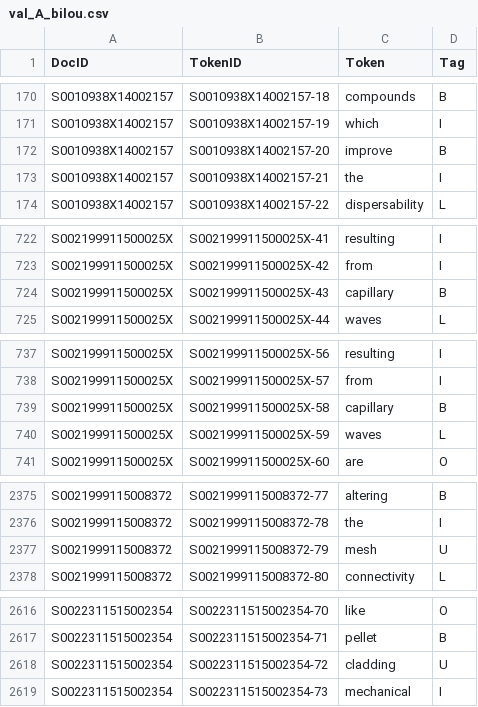
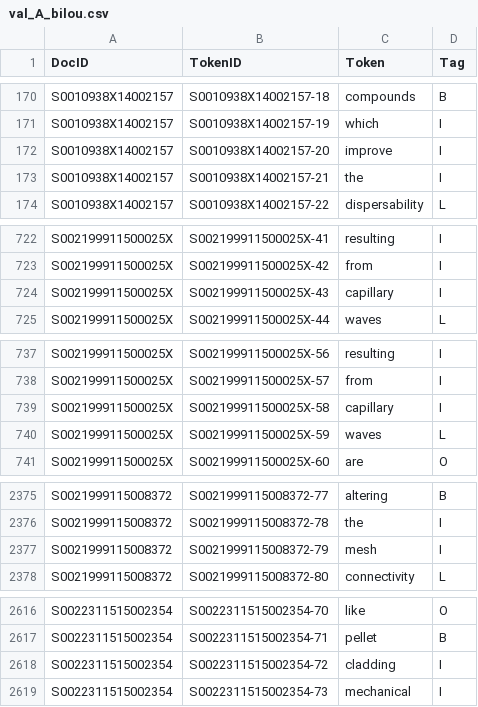
Before and after one commit to nabil-dbz/INF8460, a CSV file: TP3/val_A_bilou.csv, drawn as a sheet; only a part is shown, gaps mark what is left out; the diff covers the shown part only.

```diff
--- a/TP3/val_A_bilou.csv
+++ b/TP3/val_A_bilou.csv
@@ -171,3 +171,3 @@ S0010938X14002157,S0010938X14002157-18,compounds,B
 S0010938X14002157,S0010938X14002157-19,which,I
-S0010938X14002157,S0010938X14002157-20,improve,B
+S0010938X14002157,S0010938X14002157-20,improve,I
 S0010938X14002157,S0010938X14002157-21,the,I
@@ -723,3 +723,3 @@ S002199911500025X,S002199911500025X-41,resulting,I
 S002199911500025X,S002199911500025X-42,from,I
-S002199911500025X,S002199911500025X-43,capillary,B
+S002199911500025X,S002199911500025X-43,capillary,I
 S002199911500025X,S002199911500025X-44,waves,L
@@ -738,3 +738,3 @@ S002199911500025X,S002199911500025X-56,resulting,I
 S002199911500025X,S002199911500025X-57,from,I
-S002199911500025X,S002199911500025X-58,capillary,B
+S002199911500025X,S002199911500025X-58,capillary,I
 S002199911500025X,S002199911500025X-59,waves,L
@@ -2376,3 +2376,3 @@ S0021999115008372,S0021999115008372-77,altering,B
 S0021999115008372,S0021999115008372-78,the,I
-S0021999115008372,S0021999115008372-79,mesh,U
+S0021999115008372,S0021999115008372-79,mesh,I
 S0021999115008372,S0021999115008372-80,connectivity,L
@@ -2617,3 +2617,3 @@ S0022311515002354,S0022311515002354-70,like,O
 S0022311515002354,S0022311515002354-71,pellet,B
-S0022311515002354,S0022311515002354-72,cladding,U
+S0022311515002354,S0022311515002354-72,cladding,I
 S0022311515002354,S0022311515002354-73,mechanical,I
```
Also changed, not shown: 38 edited cells elsewhere in this file, TP3/val_B_bilou.csv, 6 other files.
